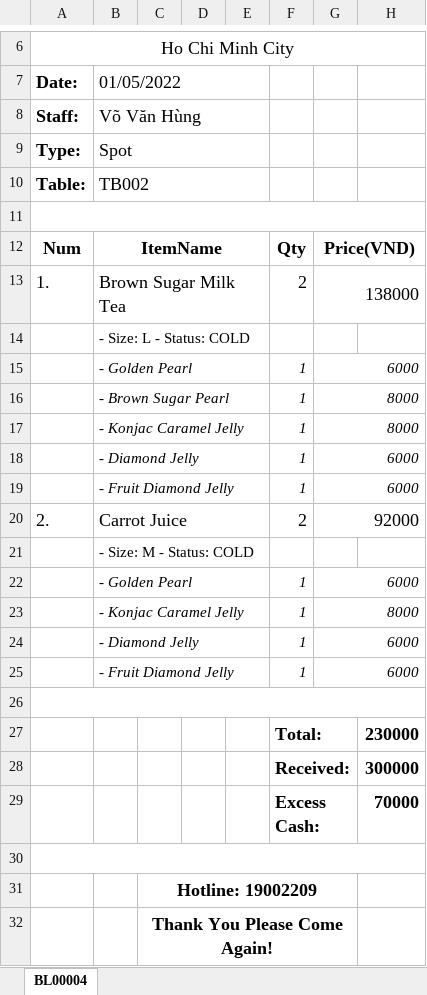
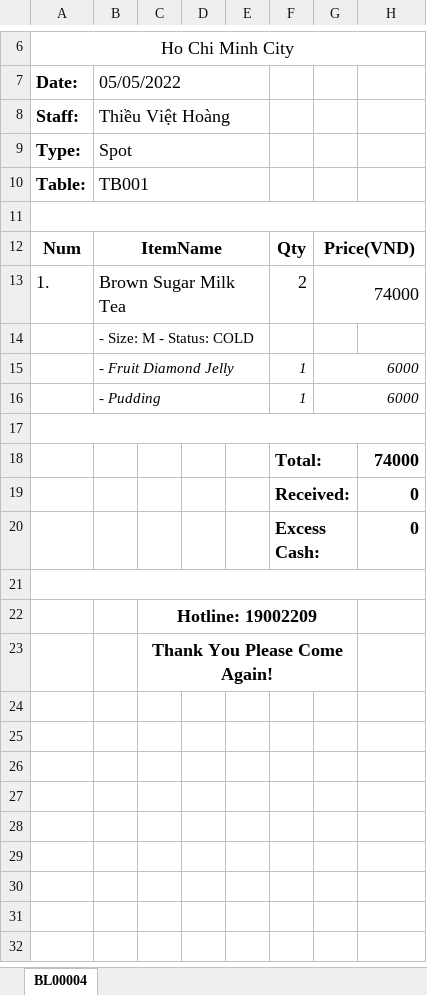
Before and after one commit to hungtadasuke/CoffeShop_SoftwareTechnology, an Excel workbook: CoffeeStore/ExcelBill/BL00004.xlsx, sheet BL00004, drawn as a sheet; only a part is shown, gaps mark what is left out; values as stored, in another font and other column widths than the file's, no borders; removed rows and columns are numbered as before the commit, all else as after; the diff names each change by its address in the sheet, - before the commit and + after, or states it on an @@ line.

```diff
--- a/CoffeeStore/ExcelBill/BL00004.xlsx (sheet BL00004)
+++ b/CoffeeStore/ExcelBill/BL00004.xlsx (sheet BL00004)
-B7: 01/05/2022
+B7: 05/05/2022
-B8 (05/05/2022): Võ Văn Hùng
+B8 (05/05/2022): Thiều Việt Hoàng
-B10 (05/05/2022): TB002
+B10 (05/05/2022): TB001
-G13: 138000
+G13: 74000
-B14 (05/05/2022): - Size: L - Status: COLD
+B14 (05/05/2022): - Size: M - Status: COLD
-row 15:  | - Golden Pearl |  |  |  | 1 | 6000
-row 16:  | - Brown Sugar Pearl |  |  |  | 1 | 8000
-row 17:  | - Konjac Caramel Jelly |  |  |  | 1 | 8000
-row 18:  | - Diamond Jelly |  |  |  | 1 | 6000
-row 20: 2. | Carrot Juice |  |  |  | 2 | 92000
-row 21:  | - Size: M - Status: COLD
-B16 (05/05/2022): - Golden Pearl
+B16 (05/05/2022): - Pudding
-row 23:  | - Konjac Caramel Jelly |  |  |  | 1 | 8000
-row 24:  | - Diamond Jelly |  |  |  | 1 | 6000
-row 25:  | - Fruit Diamond Jelly |  |  |  | 1 | 6000
-H18: 230000
+H18: 74000
-H19: 300000
+H19: 0
-H20: 70000
+H20: 0
```
Also changed, not shown: CoffeeStore/ExcelBill/BL00002.xlsx, CoffeeStore/ExcelBill/BL00005.xlsx, 40 other files.
